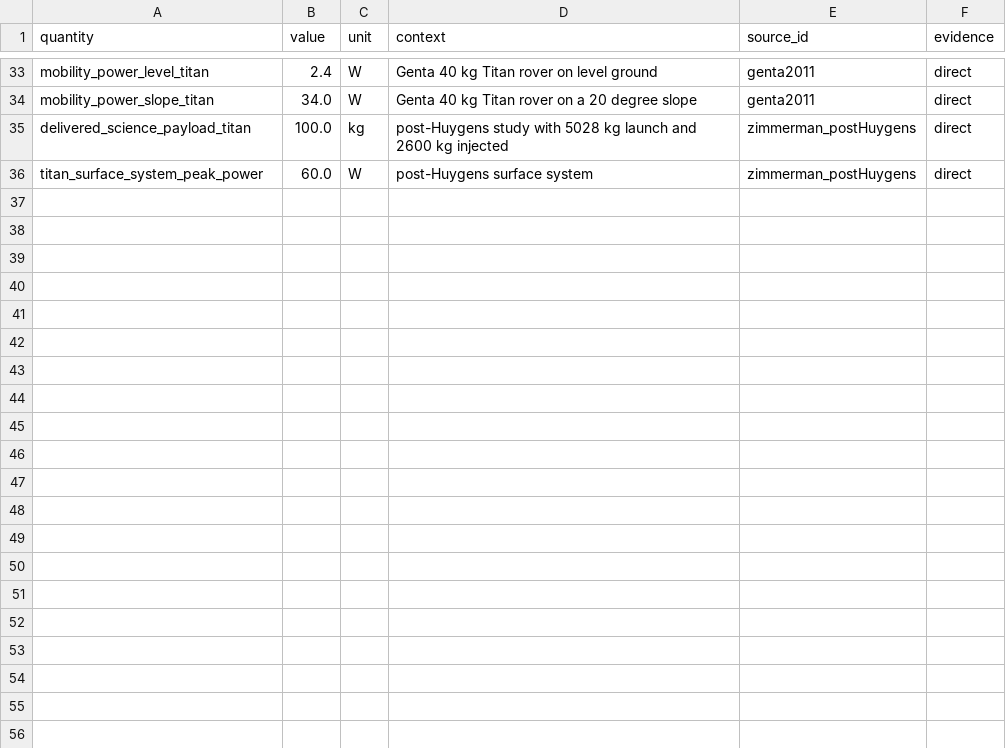
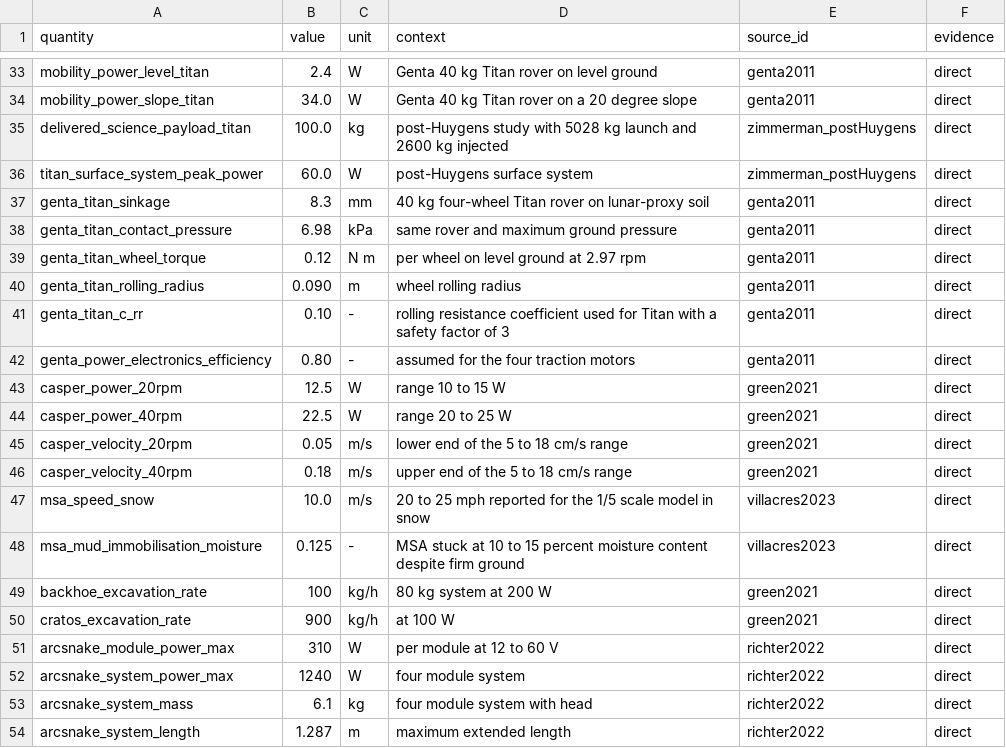
Before and after one commit to JasmineRimani/Titan-mobility-system, a CSV file: data/benchmarks.csv, drawn as a sheet; only a part is shown, gaps mark what is left out.

Commit message:
better model

```diff
--- a/data/benchmarks.csv
+++ b/data/benchmarks.csv
@@ -36 +36,19 @@ delivered_science_payload_titan,100.0,kg,post-Huygens study with 5028 kg launch
 titan_surface_system_peak_power,60.0,W,post-Huygens surface system,zimmerman_postHuygens,direct
+genta_titan_sinkage,8.3,mm,40 kg four-wheel Titan rover on lunar-proxy soil,genta2011,direct
+genta_titan_contact_pressure,6.98,kPa,same rover and maximum ground pressure,genta2011,direct
+genta_titan_wheel_torque,0.12,N m,per wheel on level ground at 2.97 rpm,genta2011,direct
+genta_titan_rolling_radius,0.090,m,wheel rolling radius,genta2011,direct
+genta_titan_c_rr,0.10,-,rolling resistance coefficient used for Titan with a safety factor of 3,genta2011,direct
+genta_power_electronics_efficiency,0.80,-,assumed for the four traction motors,genta2011,direct
+casper_power_20rpm,12.5,W,range 10 to 15 W,green2021,direct
+casper_power_40rpm,22.5,W,range 20 to 25 W,green2021,direct
+casper_velocity_20rpm,0.05,m/s,lower end of the 5 to 18 cm/s range,green2021,direct
+casper_velocity_40rpm,0.18,m/s,upper end of the 5 to 18 cm/s range,green2021,direct
+msa_speed_snow,10.0,m/s,20 to 25 mph reported for the 1/5 scale model in snow,villacres2023,direct
+msa_mud_immobilisation_moisture,0.125,-,MSA stuck at 10 to 15 percent moisture content despite firm ground,villacres2023,direct
+backhoe_excavation_rate,100,kg/h,80 kg system at 200 W,green2021,direct
+cratos_excavation_rate,900,kg/h,at 100 W,green2021,direct
+arcsnake_module_power_max,310,W,per module at 12 to 60 V,richter2022,direct
+arcsnake_system_power_max,1240,W,four module system,richter2022,direct
+arcsnake_system_mass,6.1,kg,four module system with head,richter2022,direct
+arcsnake_system_length,1.287,m,maximum extended length,richter2022,direct
```
Also changed, not shown: data/actuators.csv, data/vehicles.csv, 11 other files.
